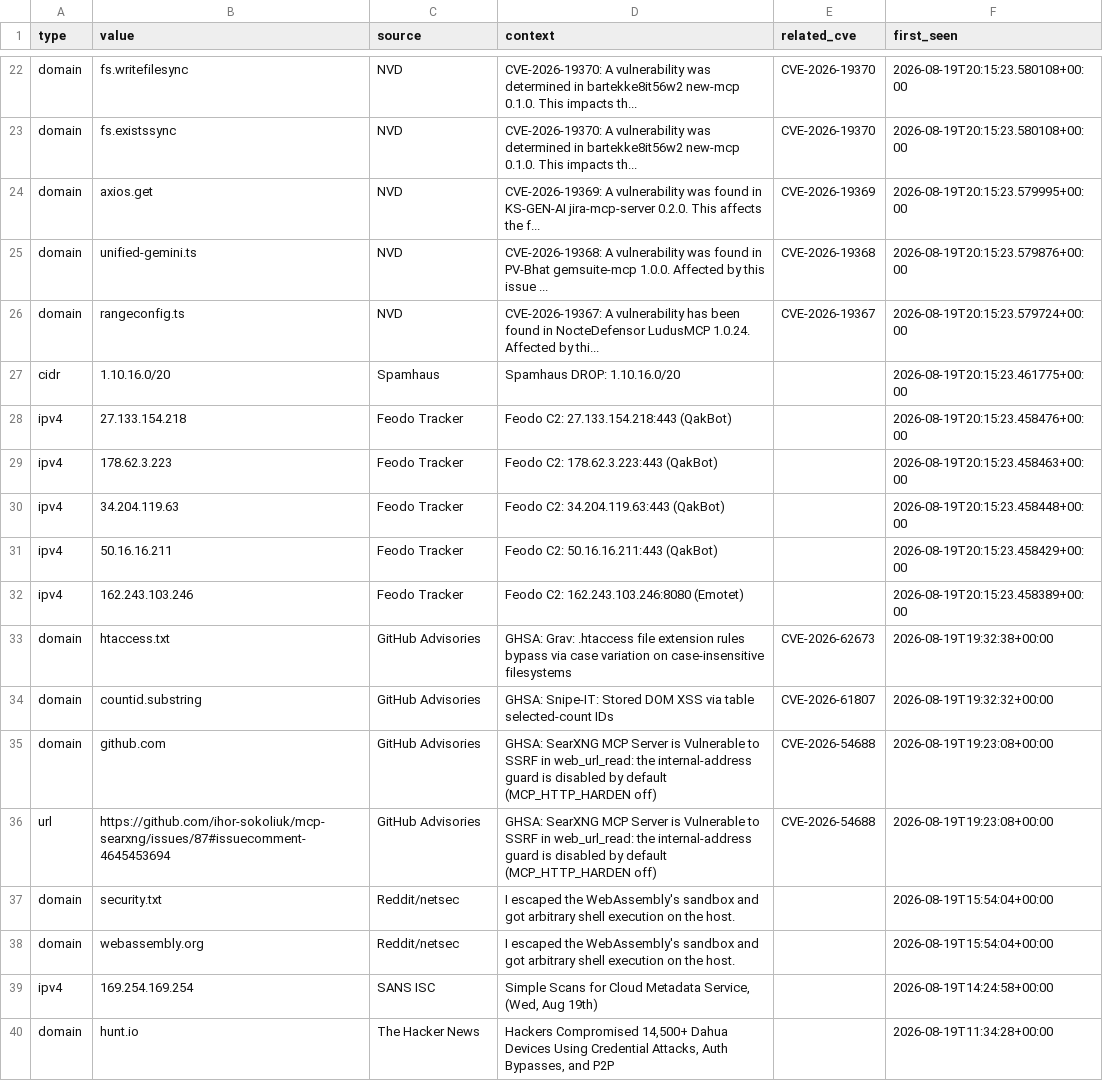
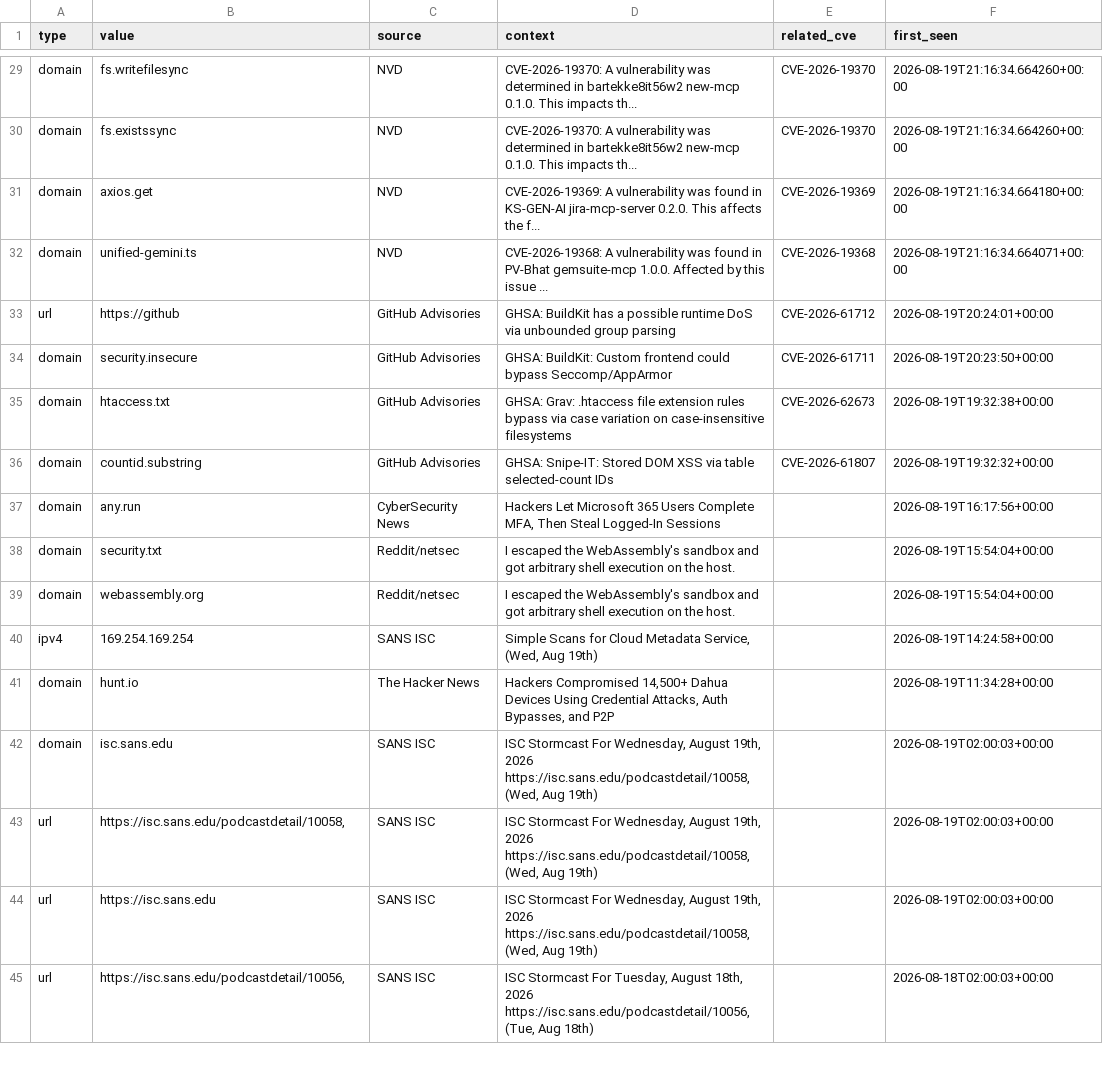
Before and after one commit to priyanshu965/Cyberwatch, a CSV file: data/exports/iocs.csv, drawn as a sheet; only a part is shown, gaps mark what is left out; the shorter side is filled out with more unchanged rows; removed rows and columns are numbered as before the commit, all else as after; the diff covers the shown part only; the diff names each change by its address in the sheet, - before the commit and + after, or states it on an @@ line.

```diff
--- a/data/exports/iocs.csv
+++ b/data/exports/iocs.csv
-F29:F30 (first_seen): 2026-08-19T20:15:23.580108+00:00
+F29:F30 (first_seen): 2026-08-19T21:16:34.664260+00:00
-F31 (first_seen): 2026-08-19T20:15:23.579995+00:00
+F31 (first_seen): 2026-08-19T21:16:34.664180+00:00
-F32 (first_seen): 2026-08-19T20:15:23.579876+00:00
+F32 (first_seen): 2026-08-19T21:16:34.664071+00:00
-row 26: domain | rangeconfig.ts | NVD | CVE-2026-19367: A vulnerability has been found in NocteDefensor LudusMCP 1.0.24. Affected by thi... | CVE-2026-19367 | 2026-08-19T20:15:23.579724+00:00
-row 27: cidr | 1.10.16.0/20 | Spamhaus | Spamhaus DROP: 1.10.16.0/20 |  | 2026-08-19T20:15:23.461775+00:00
-row 28: ipv4 | 27.133.154.218 | Feodo Tracker | Feodo C2: 27.133.154.218:443 (QakBot) |  | 2026-08-19T20:15:23.458476+00:00
-row 29: ipv4 | 178.62.3.223 | Feodo Tracker | Feodo C2: 178.62.3.223:443 (QakBot) |  | 2026-08-19T20:15:23.458463+00:00
-row 30: ipv4 | 34.204.119.63 | Feodo Tracker | Feodo C2: 34.204.119.63:443 (QakBot) |  | 2026-08-19T20:15:23.458448+00:00
-row 31: ipv4 | 50.16.16.211 | Feodo Tracker | Feodo C2: 50.16.16.211:443 (QakBot) |  | 2026-08-19T20:15:23.458429+00:00
-row 32: ipv4 | 162.243.103.246 | Feodo Tracker | Feodo C2: 162.243.103.246:8080 (Emotet) |  | 2026-08-19T20:15:23.458389+00:00
+row 33: url | https://github | GitHub Advisories | GHSA: BuildKit has a possible runtime DoS via unbounded group parsing | CVE-2026-61712 | 2026-08-19T20:24:01+00:00
+row 34: domain | security.insecure | GitHub Advisories | GHSA: BuildKit: Custom frontend could bypass Seccomp/AppArmor | CVE-2026-61711 | 2026-08-19T20:23:50+00:00
-row 35: domain | github.com | GitHub Advisories | GHSA: SearXNG MCP Server is Vulnerable to SSRF in web_url_read: the internal-address guard is disabled by default (MCP_HTTP_HARDEN off) | CVE-2026-54688 | 2026-08-19T19:23:08+00:00
-row 36: url | https://github.com/ihor-sokoliuk/mcp-searxng/issues/87#issuecomment-4645453694 | GitHub Advisories | GHSA: SearXNG MCP Server is Vulnerable to SSRF in web_url_read: the internal-address guard is disabled by default (MCP_HTTP_HARDEN off) | CVE-2026-54688 | 2026-08-19T19:23:08+00:00
+row 37: domain | any.run | CyberSecurity News | Hackers Let Microsoft 365 Users Complete MFA, Then Steal Logged-In Sessions |  | 2026-08-19T16:17:56+00:00
```
Also changed, not shown: 7 added rows and 20 edited cells elsewhere in this file, 7 other files.
